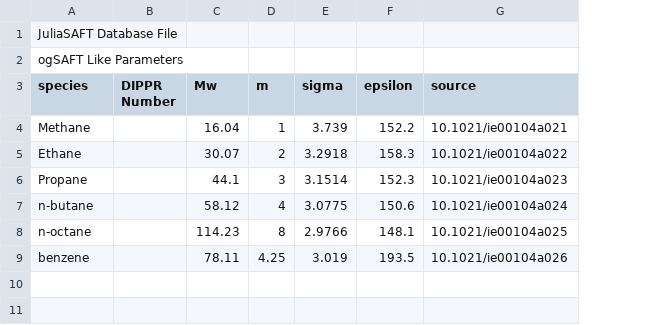
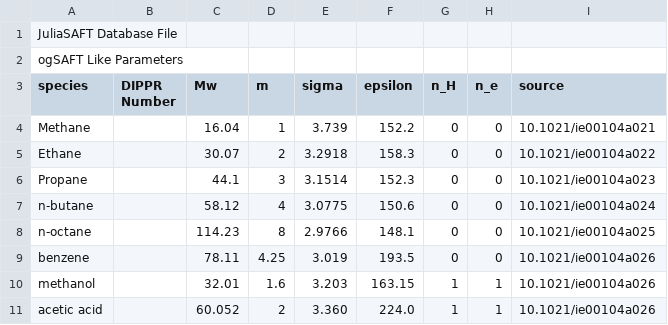
Before and after one commit to ClapeyronThermo/Clapeyron.jl, a CSV file: database/ogSAFT/data_ogSAFT_like.csv, drawn as a sheet; the diff names each change by its address in the sheet, - before the commit and + after, or states it on an @@ line.

```diff
--- a/database/ogSAFT/data_ogSAFT_like.csv
+++ b/database/ogSAFT/data_ogSAFT_like.csv
+column G (n_H), rows 4-9: all 0
+column H (n_e), rows 4-9: all 0
+row 10: methanol |  | 32.01 | 1.6 | 3.203 | 163.15 | 1 | 1 | 10.1021/ie00104a026
+row 11: acetic acid |  | 60.052 | 2 | 3.360 | 224.0 | 1 | 1 | 10.1021/ie00104a026
```
Also changed, not shown: database/PCSAFT/data_PCSAFT_assoc.csv, database/PCSAFT/data_PCSAFT_like.csv, 9 other files.
